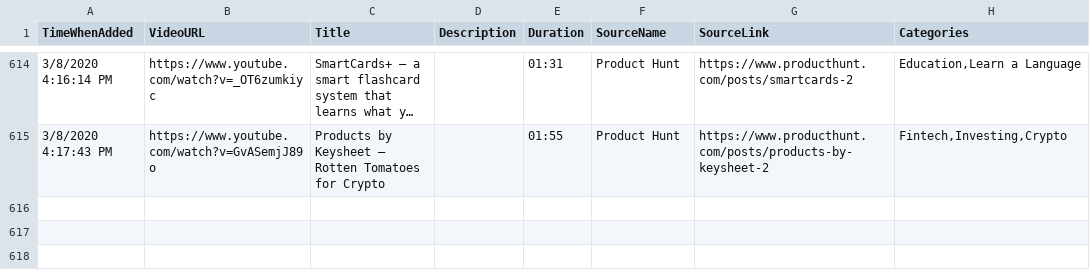
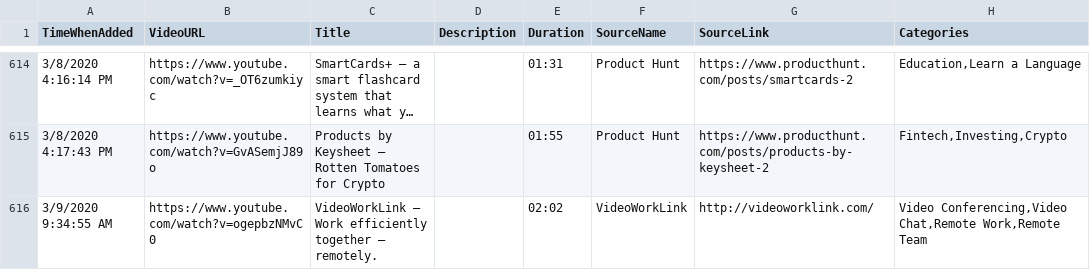
Before and after one commit to productvideostv/website, a CSV file: ProductVideosPlaylist.csv, drawn as a sheet; only a part is shown, gaps mark what is left out; long unchanged cells end in …; the diff names each change by its address in the sheet, - before the commit and + after, or states it on an @@ line.

Commit message:
VWL added.

```diff
--- a/ProductVideosPlaylist.csv
+++ b/ProductVideosPlaylist.csv
+row 616: 3/9/2020 9:34:55 AM | https://www.youtube.com/watch?v=ogepbzNMvC0 | VideoWorkLink – Work efficiently together — remotely. |  | 02:02 | VideoWorkLink | http://videoworklink.com/ | Video Conferencing,Video Chat,Remote Work,Remote Team
```
